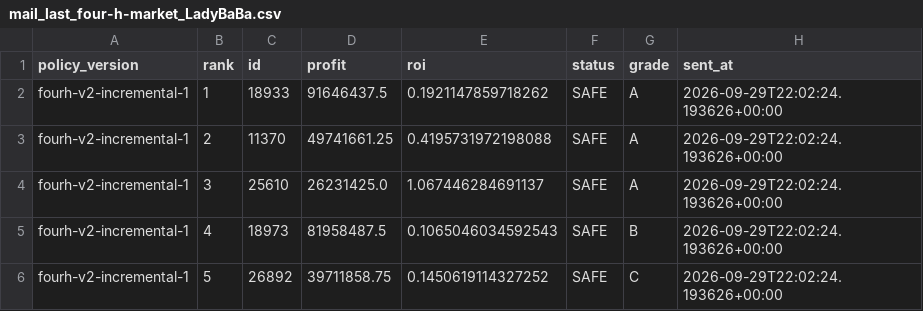
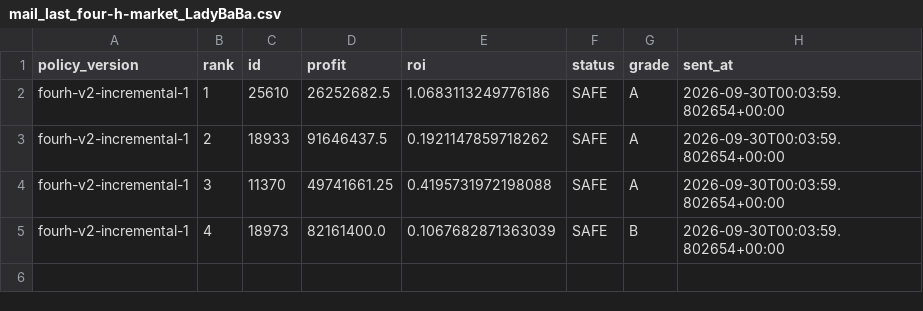
Before and after one commit to samson8964/chatgpt-eve, a CSV file: results/state/mail_last_four-h-market_LadyBaBa.csv, drawn as a sheet.

```diff
--- a/results/state/mail_last_four-h-market_LadyBaBa.csv
+++ b/results/state/mail_last_four-h-market_LadyBaBa.csv
@@ -1,6 +1,5 @@
 policy_version,rank,id,profit,roi,status,grade,sent_at
-fourh-v2-incremental-1,1,18933,91646437.5,0.1921147859718262,SAFE,A,2026-09-29T22:02:24.193626+00:00
-fourh-v2-incremental-1,2,11370,49741661.25,0.4195731972198088,SAFE,A,2026-09-29T22:02:24.193626+00:00
-fourh-v2-incremental-1,3,25610,26231425.0,1.067446284691137,SAFE,A,2026-09-29T22:02:24.193626+00:00
-fourh-v2-incremental-1,4,18973,81958487.5,0.1065046034592543,SAFE,B,2026-09-29T22:02:24.193626+00:00
-fourh-v2-incremental-1,5,26892,39711858.75,0.1450619114327252,SAFE,C,2026-09-29T22:02:24.193626+00:00
+fourh-v2-incremental-1,1,25610,26252682.5,1.0683113249776186,SAFE,A,2026-09-30T00:03:59.802654+00:00
+fourh-v2-incremental-1,2,18933,91646437.5,0.1921147859718262,SAFE,A,2026-09-30T00:03:59.802654+00:00
+fourh-v2-incremental-1,3,11370,49741661.25,0.4195731972198088,SAFE,A,2026-09-30T00:03:59.802654+00:00
+fourh-v2-incremental-1,4,18973,82161400.0,0.1067682871363039,SAFE,B,2026-09-30T00:03:59.802654+00:00
```
Also changed, not shown: results/latest/bpc_v2_safe_candidates.csv, results/latest/bpc_value_opportunities.csv, 25 other files.
